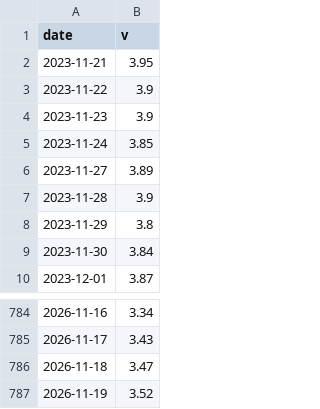
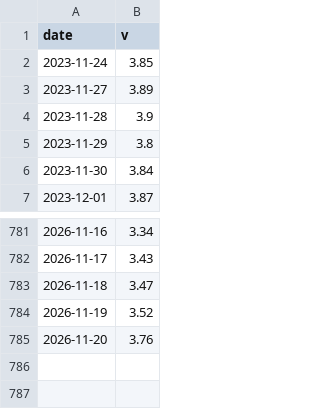
Before and after one commit to salmonmisosoup/leverage-dashboard, a CSV file: data/fred_BAMLH0A0HYM2.csv, drawn as a sheet; only a part is shown, gaps mark what is left out; removed rows and columns are numbered as before the commit, all else as after; the diff names each change by its address in the sheet, - before the commit and + after, or states it on an @@ line.

```diff
--- a/data/fred_BAMLH0A0HYM2.csv
+++ b/data/fred_BAMLH0A0HYM2.csv
-row 2: 2023-11-21 | 3.95
-row 3: 2023-11-22 | 3.9
-row 4: 2023-11-23 | 3.9
+row 785: 2026-11-20 | 3.76
```
Also changed, not shown: 2 other files.
